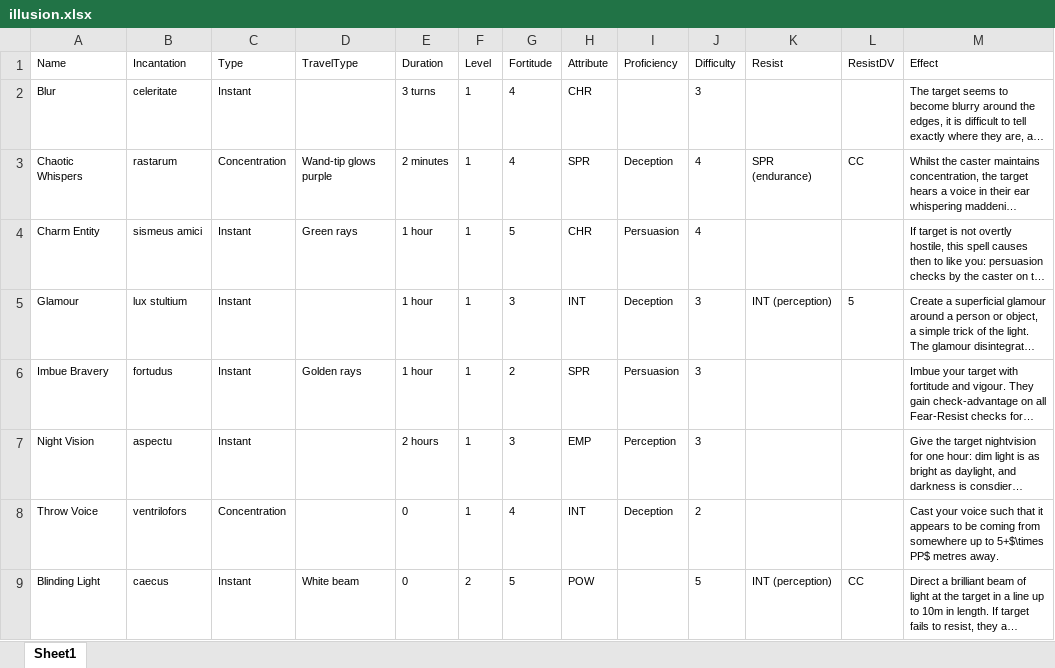
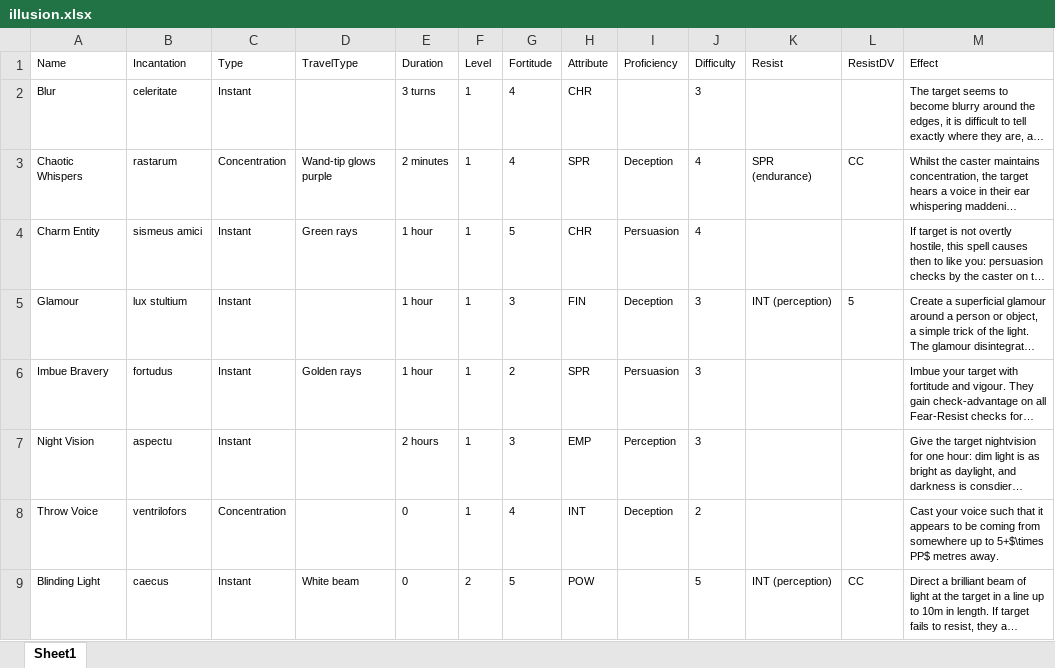
Before and after one commit to DrFraserGovil/HPRPG, an Excel workbook: CoreRulebook/Data/illusion.xlsx, sheet Sheet1, drawn as a sheet; only a part is shown; long unchanged cells end in …; values as stored, in another font and other column widths than the file's, no borders; table styles not drawn; the diff covers the shown part only; the diff names each change by its address in the sheet, - before the commit and + after, or states it on an @@ line.

```diff
--- a/CoreRulebook/Data/illusion.xlsx (sheet Sheet1)
+++ b/CoreRulebook/Data/illusion.xlsx (sheet Sheet1)
-H5 (Attribute): INT
+H5 (Attribute): FIN
```
Also changed, not shown: 2 added rows and 7 edited cells elsewhere in this sheet, CoreRulebook/Data/charms.xlsx, CoreRulebook/Data/darkarts.xlsx, 10 other files.
